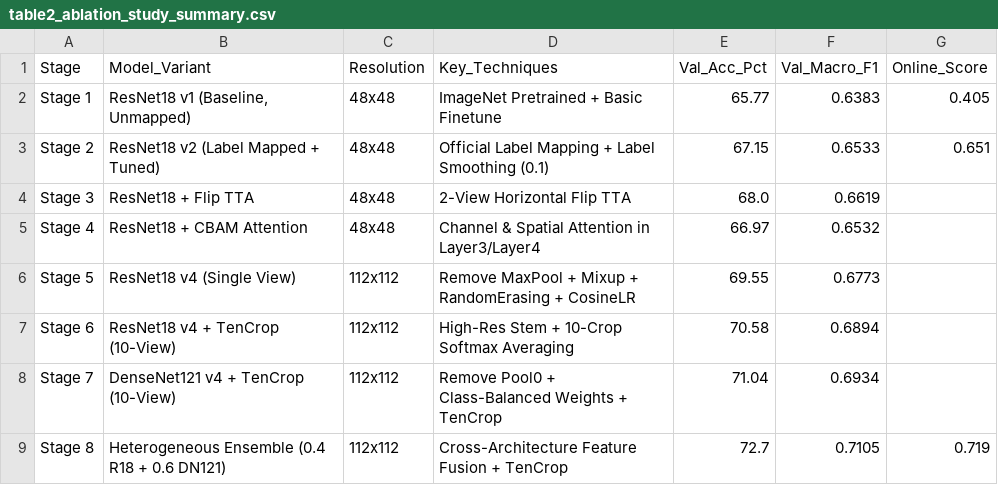
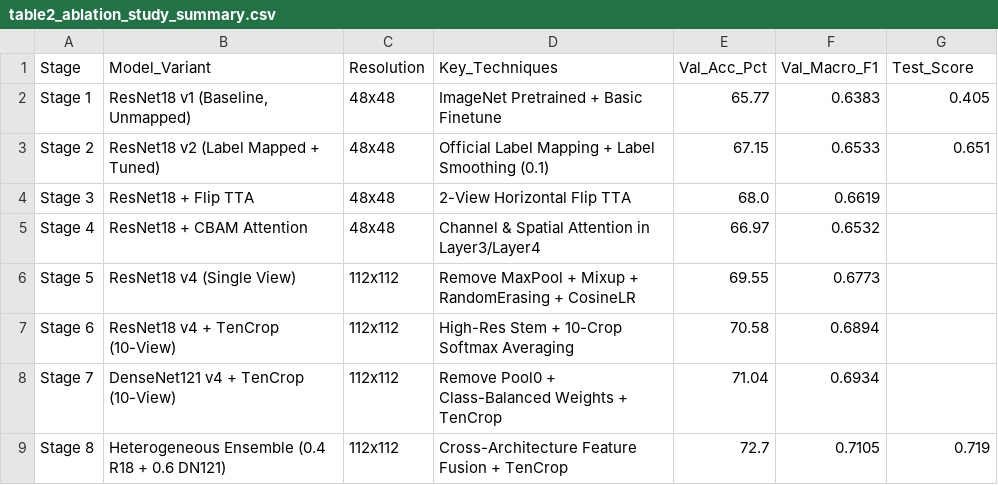
Before and after one commit to cjy0607/ml-course-design, a CSV file: 02_fer2013/results/table2_ablation_study_summary.csv, drawn as a sheet.

```diff
--- a/02_fer2013/results/table2_ablation_study_summary.csv
+++ b/02_fer2013/results/table2_ablation_study_summary.csv
@@ -1,2 +1,2 @@
-Stage,Model_Variant,Resolution,Key_Techniques,Val_Acc_Pct,Val_Macro_F1,Online_Score
+Stage,Model_Variant,Resolution,Key_Techniques,Val_Acc_Pct,Val_Macro_F1,Test_Score
 Stage 1,"ResNet18 v1 (Baseline, Unmapped)",48x48,ImageNet Pretrained + Basic Finetune,65.77,0.6383,0.405
```
Also changed, not shown: 2 other files.
